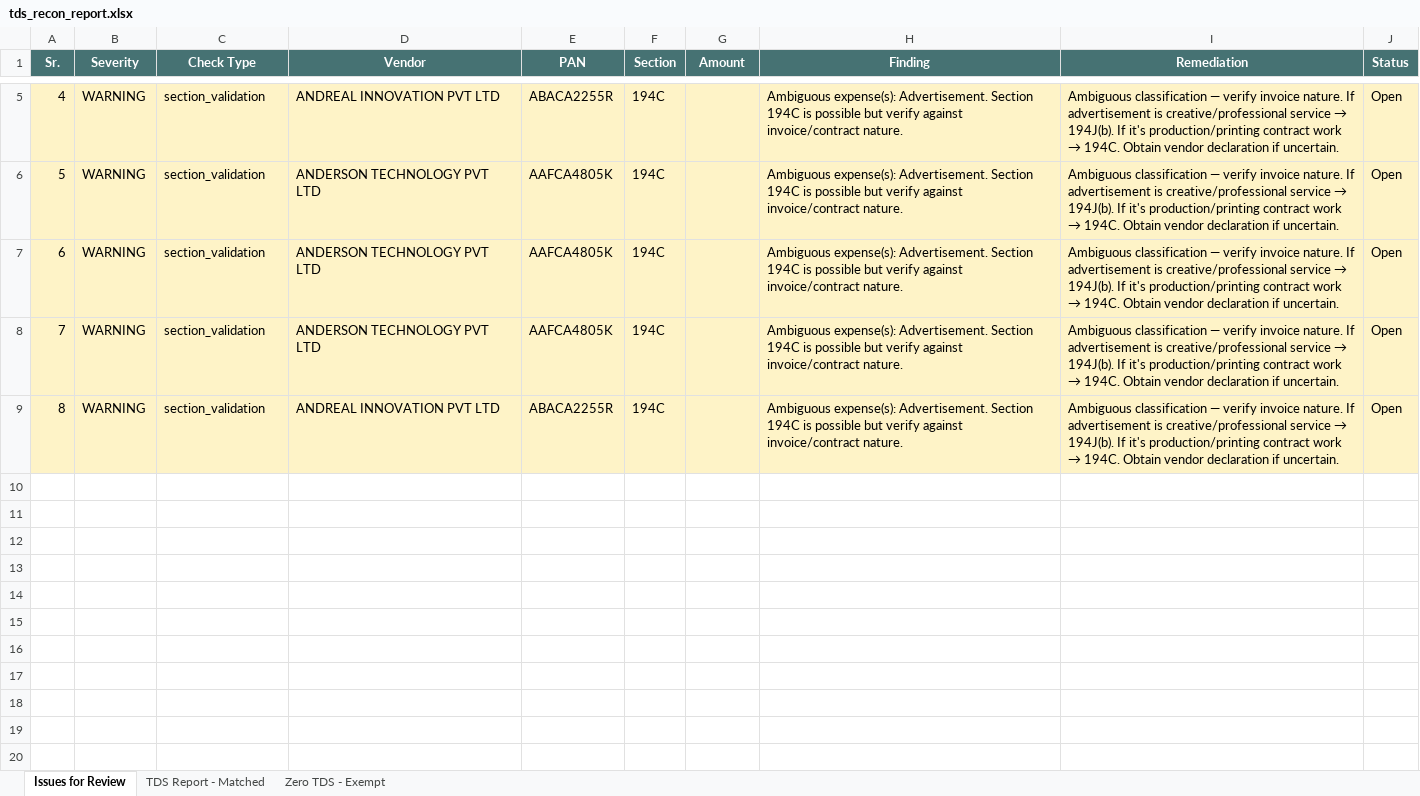
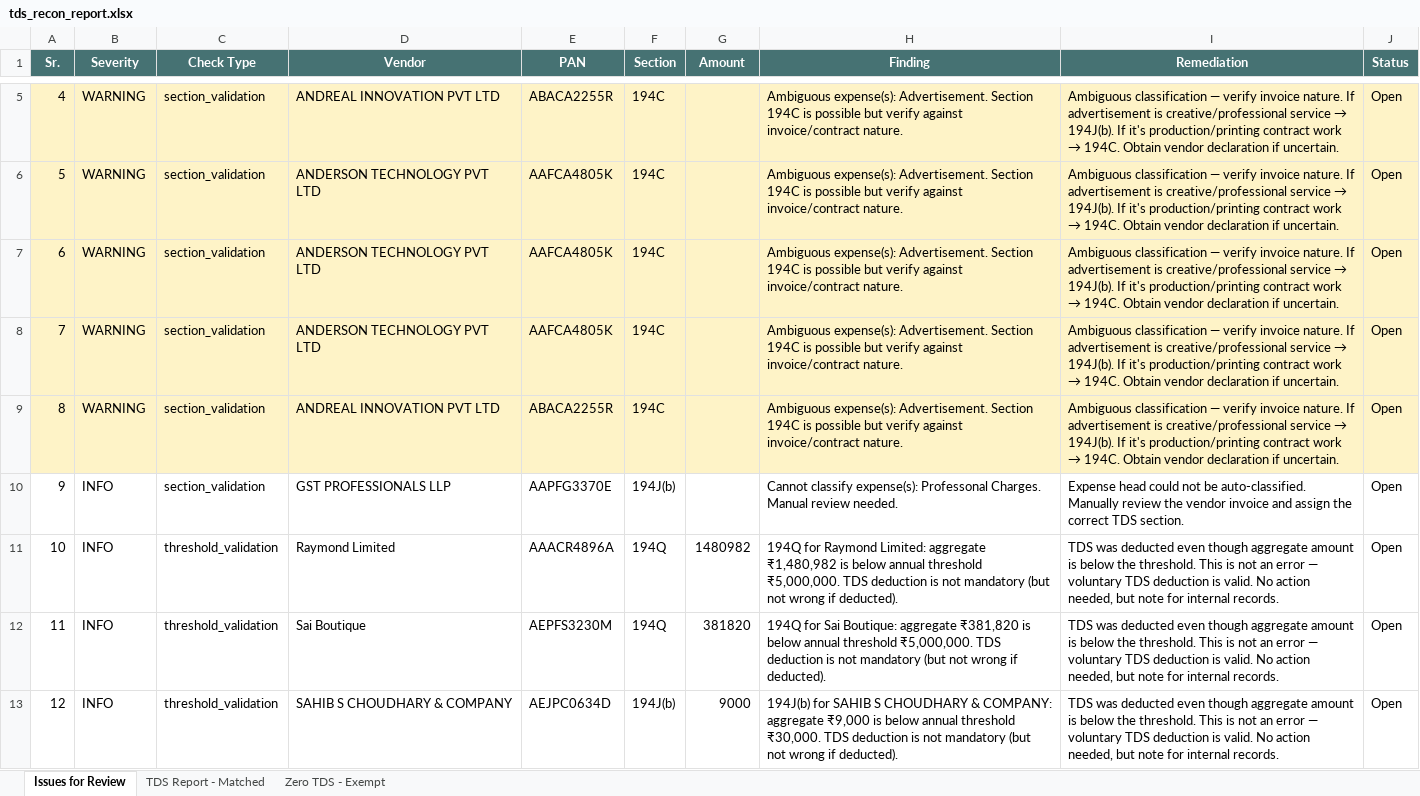
Before and after one commit to Scaleupcfoai/aitdsrecon, an Excel workbook: tds-recon/data/results/tds_recon_report.xlsx, sheet Issues for Review, drawn as a sheet; only a part is shown, gaps mark what is left out; values as stored, in another font and other column widths than the file's, no borders; the diff names each change by its address in the sheet, - before the commit and + after, or states it on an @@ line.

```diff
--- a/tds-recon/data/results/tds_recon_report.xlsx (sheet Issues for Review)
+++ b/tds-recon/data/results/tds_recon_report.xlsx (sheet Issues for Review)
+row 10: 9 | INFO | section_validation | GST PROFESSIONALS LLP | AAPFG3370E | 194J(b) |  | Cannot classify expense(s): Professonal Charges. Manual review needed. | Expense head could not be auto-classified. Manually review the vendor invoice and assign the correct TDS section. | Open
+row 11: 10 | INFO | threshold_validation | Raymond Limited | AAACR4896A | 194Q | 1480982 | 194Q for Raymond Limited: aggregate ₹1,480,982 is below annual threshold ₹5,000,000. TDS deduction is not mandatory (but not wrong if deducted). | TDS was deducted even though aggregate amount is below the threshold. This is not an error — voluntary TDS deduction is valid. No action needed, but note for internal records. | Open
+row 12: 11 | INFO | threshold_validation | Sai Boutique | AEPFS3230M | 194Q | 381820 | 194Q for Sai Boutique: aggregate ₹381,820 is below annual threshold ₹5,000,000. TDS deduction is not mandatory (but not wrong if deducted). | TDS was deducted even though aggregate amount is below the threshold. This is not an error — voluntary TDS deduction is valid. No action needed, but note for internal records. | Open
+row 13: 12 | INFO | threshold_validation | SAHIB S CHOUDHARY & COMPANY | AEJPC0634D | 194J(b) | 9000 | 194J(b) for SAHIB S CHOUDHARY & COMPANY: aggregate ₹9,000 is below annual threshold ₹30,000. TDS deduction is not mandatory (but not wrong if deducted). | TDS was deducted even though aggregate amount is below the threshold. This is not an error — voluntary TDS deduction is valid. No action needed, but note for internal records. | Open
```
Also changed, not shown: sheet TDS Report - Matched, sheet Zero TDS - Exempt, 13 other files.
